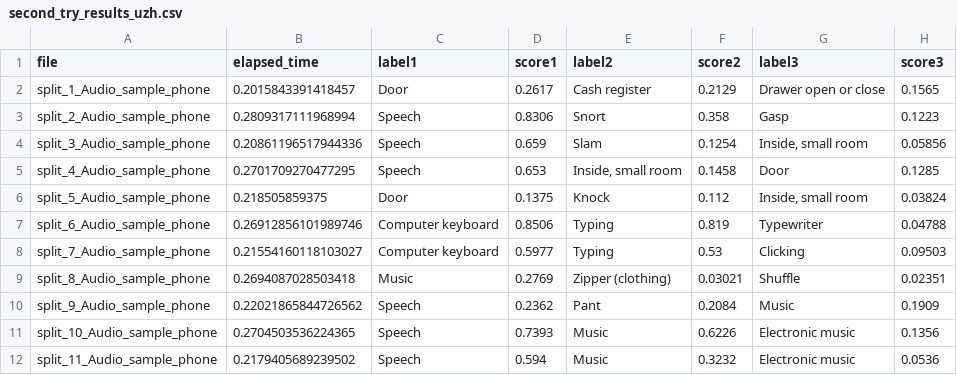
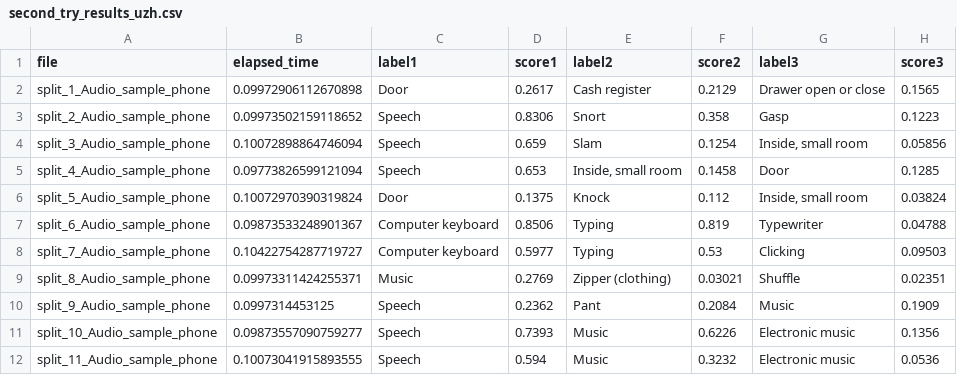
Before and after one commit to solodezaldivar/vr-passthrough, a CSV file: MP_sound_ml_pipeline/second_try_results_uzh.csv, drawn as a sheet.

```diff
--- a/MP_sound_ml_pipeline/second_try_results_uzh.csv
+++ b/MP_sound_ml_pipeline/second_try_results_uzh.csv
@@ -1,12 +1,12 @@
 file,elapsed_time,label1,score1,label2,score2,label3,score3
-split_1_Audio_sample_phone,0.2015843391418457,Door,0.2617,Cash register,0.2129,Drawer open or close,0.1565
-split_2_Audio_sample_phone,0.2809317111968994,Speech,0.8306,Snort,0.358,Gasp,0.1223
-split_3_Audio_sample_phone,0.20861196517944336,Speech,0.659,Slam,0.1254,"Inside, small room",0.05856
-split_4_Audio_sample_phone,0.2701709270477295,Speech,0.653,"Inside, small room",0.1458,Door,0.1285
-split_5_Audio_sample_phone,0.218505859375,Door,0.1375,Knock,0.112,"Inside, small room",0.03824
-split_6_Audio_sample_phone,0.26912856101989746,Computer keyboard,0.8506,Typing,0.819,Typewriter,0.04788
-split_7_Audio_sample_phone,0.21554160118103027,Computer keyboard,0.5977,Typing,0.53,Clicking,0.09503
-split_8_Audio_sample_phone,0.2694087028503418,Music,0.2769,Zipper (clothing),0.03021,Shuffle,0.02351
-split_9_Audio_sample_phone,0.22021865844726562,Speech,0.2362,Pant,0.2084,Music,0.1909
-split_10_Audio_sample_phone,0.2704503536224365,Speech,0.7393,Music,0.6226,Electronic music,0.1356
-split_11_Audio_sample_phone,0.2179405689239502,Speech,0.594,Music,0.3232,Electronic music,0.0536
+split_1_Audio_sample_phone,0.09972906112670898,Door,0.2617,Cash register,0.2129,Drawer open or close,0.1565
+split_2_Audio_sample_phone,0.09973502159118652,Speech,0.8306,Snort,0.358,Gasp,0.1223
+split_3_Audio_sample_phone,0.10072898864746094,Speech,0.659,Slam,0.1254,"Inside, small room",0.05856
+split_4_Audio_sample_phone,0.09773826599121094,Speech,0.653,"Inside, small room",0.1458,Door,0.1285
+split_5_Audio_sample_phone,0.10072970390319824,Door,0.1375,Knock,0.112,"Inside, small room",0.03824
+split_6_Audio_sample_phone,0.09873533248901367,Computer keyboard,0.8506,Typing,0.819,Typewriter,0.04788
+split_7_Audio_sample_phone,0.10422754287719727,Computer keyboard,0.5977,Typing,0.53,Clicking,0.09503
+split_8_Audio_sample_phone,0.09973311424255371,Music,0.2769,Zipper (clothing),0.03021,Shuffle,0.02351
+split_9_Audio_sample_phone,0.0997314453125,Speech,0.2362,Pant,0.2084,Music,0.1909
+split_10_Audio_sample_phone,0.09873557090759277,Speech,0.7393,Music,0.6226,Electronic music,0.1356
+split_11_Audio_sample_phone,0.10073041915893555,Speech,0.594,Music,0.3232,Electronic music,0.0536
```
Also changed, not shown: MP_sound_ml_pipeline/first_try_results_uzh.csv, MP_sound_ml_pipeline/third_try_results_uzh.csv, 1 other file.
